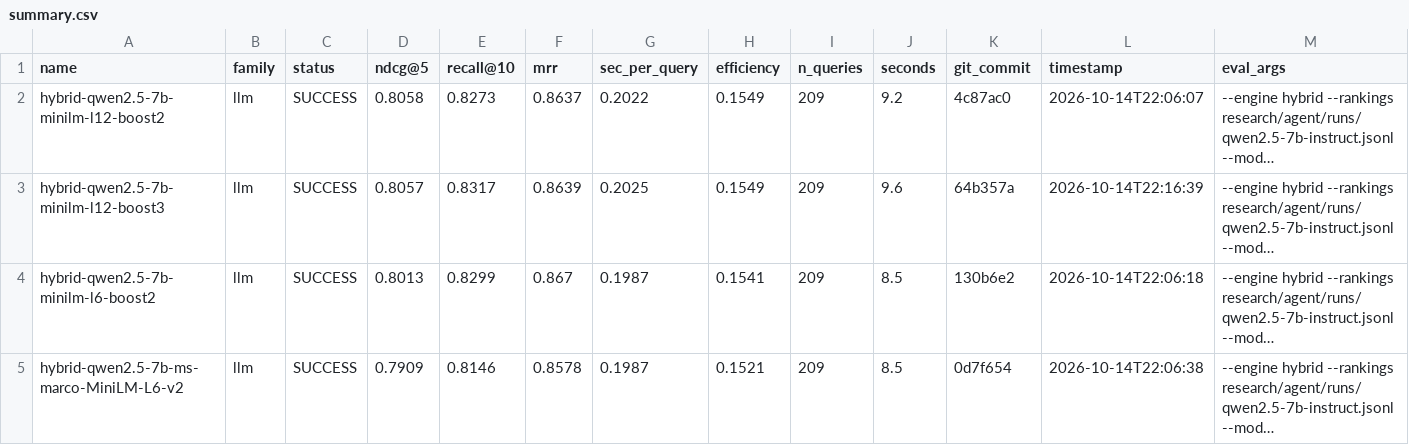
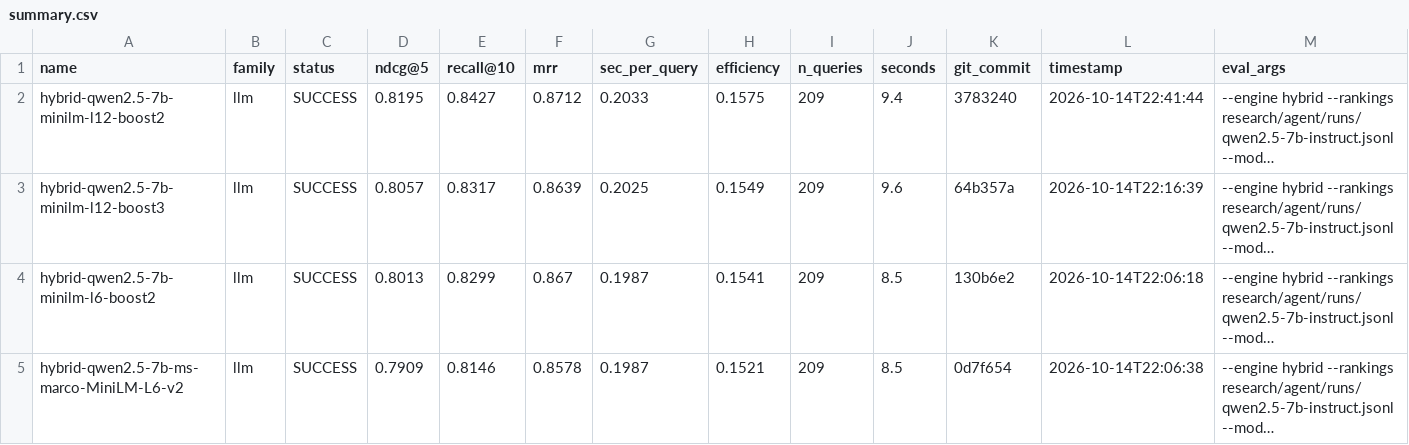
Before and after one commit to ahsank/restaurant-search, a CSV file: research/agent/summary.csv, drawn as a sheet; only a part is shown; long unchanged cells end in …; the diff names each change by its address in the sheet, - before the commit and + after, or states it on an @@ line.

Commit message:
Agent iter 40: change_code

```diff
--- a/research/agent/summary.csv
+++ b/research/agent/summary.csv
-D2 (ndcg@5): 0.8058
+D2 (ndcg@5): 0.8195
-E2 (recall@10): 0.8273
+E2 (recall@10): 0.8427
-F2 (mrr): 0.8637
+F2 (mrr): 0.8712
-G2 (sec_per_query): 0.2022
+G2 (sec_per_query): 0.2033
-H2 (efficiency): 0.1549
+H2 (efficiency): 0.1575
-J2 (seconds): 9.2
+J2 (seconds): 9.4
-K2 (git_commit): 4c87ac0
+K2 (git_commit): 3783240
-L2 (timestamp): 2026-10-14T22:06:07
+L2 (timestamp): 2026-10-14T22:41:44
```
Also changed, not shown: 9 other files.
